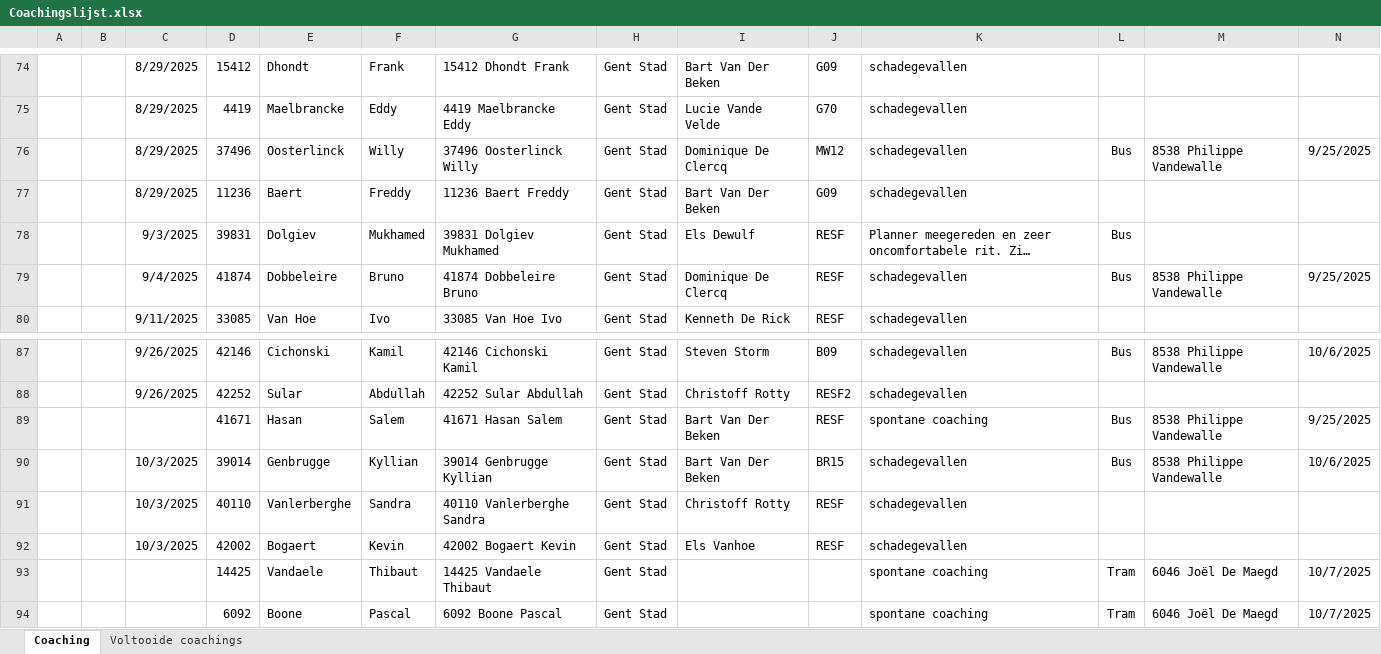
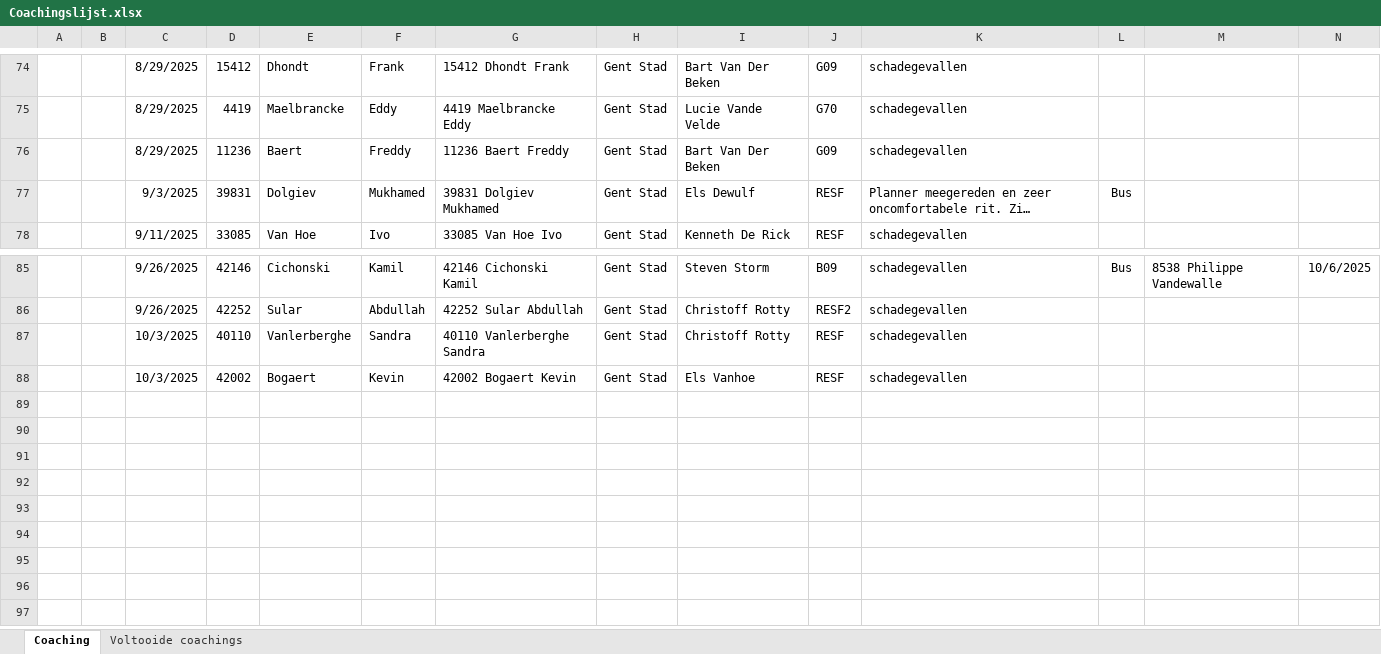
Before and after one commit to Stoffels84/schade, an Excel workbook: Coachingslijst.xlsx, sheet Coaching, drawn as a sheet; only a part is shown, gaps mark what is left out; long unchanged cells end in …; values as stored, in another font and other column widths than the file's, no borders; conditional formats and table styles not drawn; rows hold the shown columns only; the diff names each change by its address in the sheet, - before the commit and + after, or states it on an @@ line.

```diff
--- a/Coachingslijst.xlsx (sheet Coaching)
+++ b/Coachingslijst.xlsx (sheet Coaching)
-row 76:  |  | 8/29/2025 | 37496 | Oosterlinck | Willy | 37496 Oosterlinck Willy | Gent Stad | Dominique De Clercq | MW12 | schadegevallen | Bus | 8538 Philippe Vandewalle | 9/25/2025
-row 79:  |  | 9/4/2025 | 41874 | Dobbeleire | Bruno | 41874 Dobbeleire Bruno | Gent Stad | Dominique De Clercq | RESF | schadegevallen | Bus | 8538 Philippe Vandewalle | 9/25/2025
-row 89:  |  |  | 41671 | Hasan | Salem | 41671 Hasan Salem | Gent Stad | Bart Van Der Beken | RESF | spontane coaching | Bus | 8538 Philippe Vandewalle | 9/25/2025
-row 90:  |  | 10/3/2025 | 39014 | Genbrugge | Kyllian | 39014 Genbrugge Kyllian | Gent Stad | Bart Van Der Beken | BR15 | schadegevallen | Bus | 8538 Philippe Vandewalle | 10/6/2025
-row 93:  |  |  | 14425 | Vandaele | Thibaut | 14425 Vandaele Thibaut | Gent Stad |  |  | spontane coaching | Tram | 6046 Joël De Maegd | 10/7/2025
-row 94:  |  |  | 6092 | Boone | Pascal | 6092 Boone Pascal | Gent Stad |  |  | spontane coaching | Tram | 6046 Joël De Maegd | 10/7/2025
```
Also changed, not shown: sheet Voltooide coachings.
